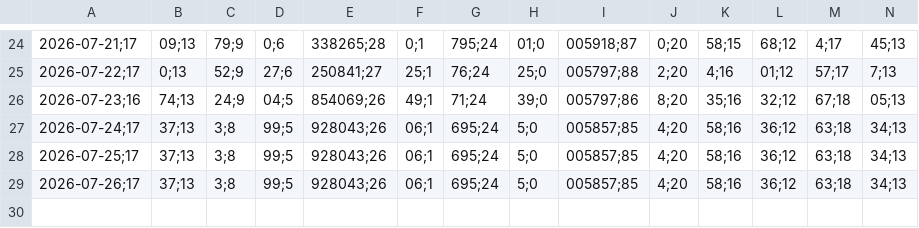
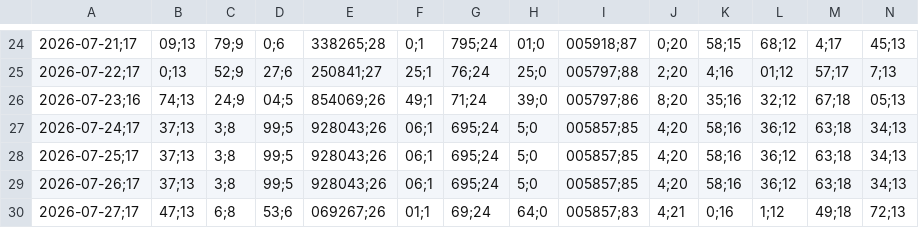
Before and after one commit to Brunogatti79/inversiones-bursatiles, a CSV file: data/cedear_cierres.csv, drawn as a sheet; only a part is shown, gaps mark what is left out; rows hold the shown columns only; the diff names each change by its address in the sheet, - before the commit and + after, or states it on an @@ line.

Commit message:
auto: cedear_cierres 2026-07-27 14:23

```diff
--- a/data/cedear_cierres.csv
+++ b/data/cedear_cierres.csv
+row 30: 2026-07-27;17 | 47;13 | 6;8 | 53;6 | 069267;26 | 01;1 | 69;24 | 64;0 | 005857;83 | 4;21 | 0;16 | 1;12 | 49;18 | 72;13
```
